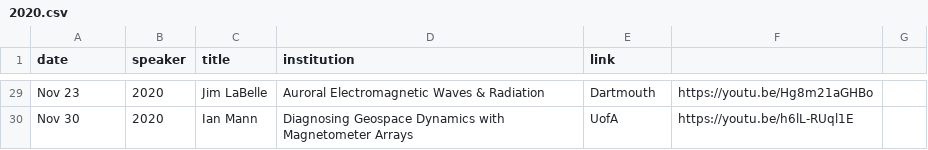
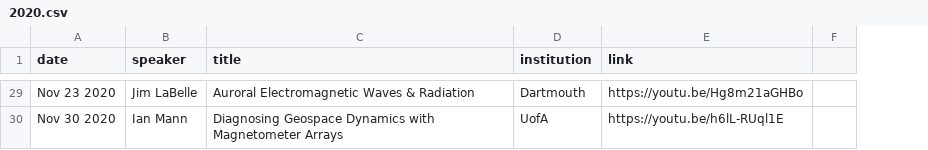
Before and after one commit to MSOLSS/MagSeminars, a CSV file: docs/_data/2020.csv, drawn as a sheet; only a part is shown, gaps mark what is left out; removed rows and columns are numbered as before the commit, all else as after; the diff covers the shown part only; the diff names each change by its address in the sheet, - before the commit and + after, or states it on an @@ line.

```diff
--- a/docs/_data/2020.csv
+++ b/docs/_data/2020.csv
-column B (speaker), rows 29-30: 2020 | 2020
-B1: title
+B1: speaker
-C1: institution
+C1: title
-D1: link
+D1: institution
-E1: (empty)
+E1: link
-A29 (date): Nov 23
+A29 (date): Nov 23 2020
-A30 (date): Nov 30
+A30 (date): Nov 30 2020
```
Also changed, not shown: 27 edited cells elsewhere in this file, docs/_data/2021.csv.
